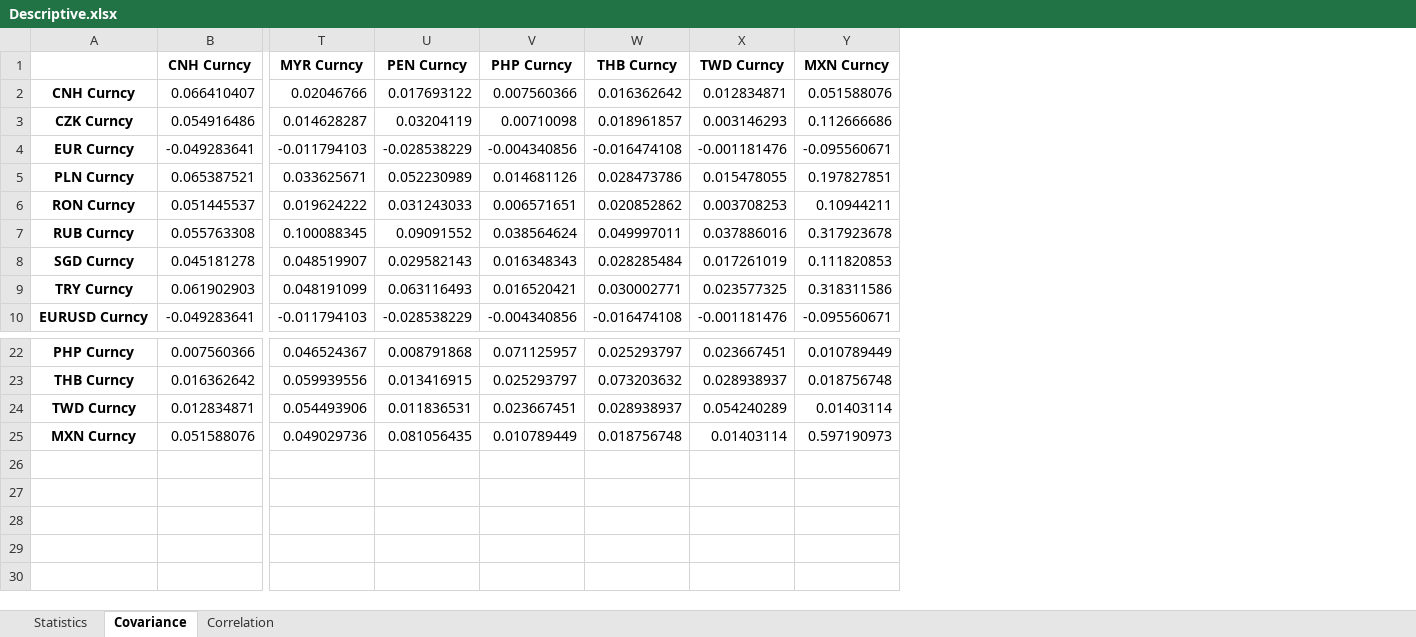
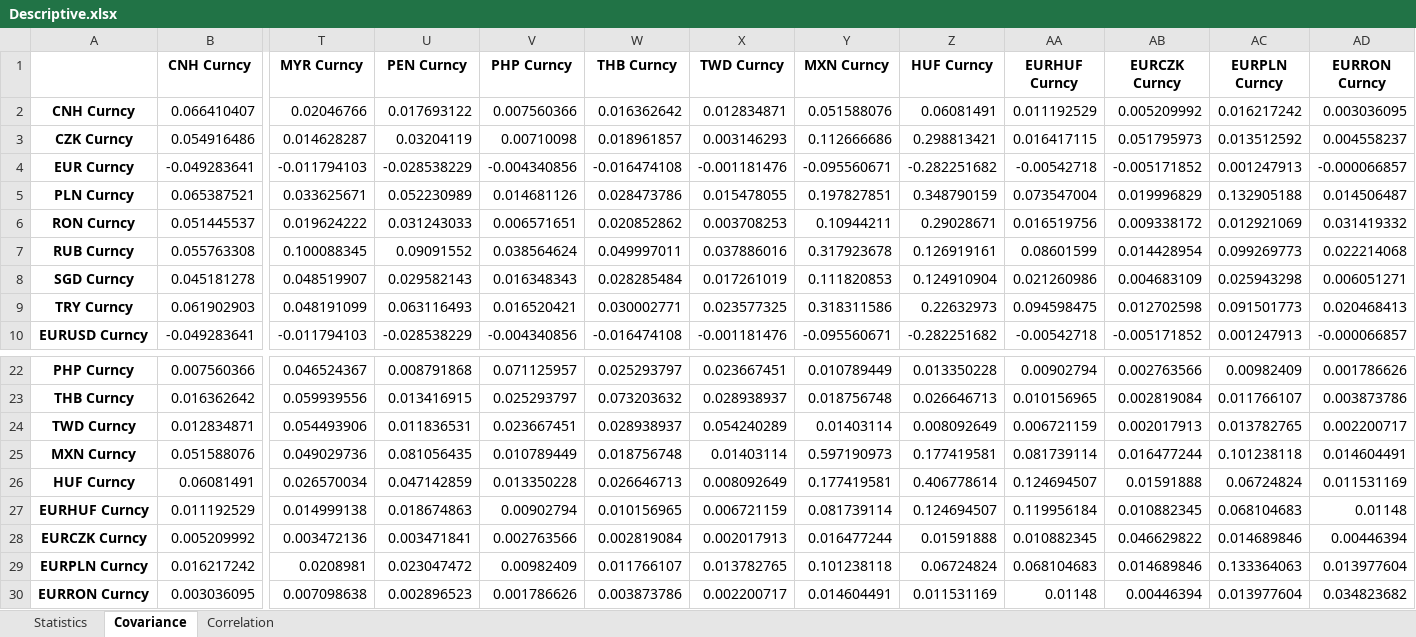
Before and after one commit to zouhewen/Python_Descrip_221108_AllFx, an Excel workbook: Descriptive.xlsx, sheet Covariance, drawn as a sheet; only a part is shown, gaps mark what is left out; values as stored, in another font and other column widths than the file's, no borders; rows hold the shown columns only; the diff names each change by its address in the sheet, - before the commit and + after, or states it on an @@ line.

```diff
--- a/Descriptive.xlsx (sheet Covariance)
+++ b/Descriptive.xlsx (sheet Covariance)
+column Z (HUF Curncy), rows 2-10: 0.06081491 | 0.298813421 | -0.282251682 | 0.348790159 | 0.29028671 | 0.126919161 | 0.124910904 | 0.22632973 | -0.282251682; rows 22-25: 0.013350228 | 0.026646713 | 0.008092649 | 0.177419581
+column AA (EURHUF Curncy), rows 2-10: 0.011192529 | 0.016417115 | -0.00542718 | 0.073547004 | 0.016519756 | 0.08601599 | 0.021260986 | 0.094598475 | -0.00542718; rows 22-25: 0.00902794 | 0.010156965 | 0.006721159 | 0.081739114
+column AB (EURCZK Curncy), rows 2-10: 0.005209992 | 0.051795973 | -0.005171852 | 0.019996829 | 0.009338172 | 0.014428954 | 0.004683109 | 0.012702598 | -0.005171852; rows 22-25: 0.002763566 | 0.002819084 | 0.002017913 | 0.016477244
+column AC (EURPLN Curncy), rows 2-10: 0.016217242 | 0.013512592 | 0.001247913 | 0.132905188 | 0.012921069 | 0.099269773 | 0.025943298 | 0.091501773 | 0.001247913; rows 22-25: 0.00982409 | 0.011766107 | 0.013782765 | 0.101238118
+column AD (EURRON Curncy), rows 2-10: 0.003036095 | 0.004558237 | -0.000066857 | 0.014506487 | 0.031419332 | 0.022214068 | 0.006051271 | 0.020468413 | -0.000066857; rows 22-25: 0.001786626 | 0.003873786 | 0.002200717 | 0.014604491
+row 26: HUF Curncy | 0.06081491 | 0.026570034 | 0.047142859 | 0.013350228 | 0.026646713 | 0.008092649 | 0.177419581 | 0.406778614 | 0.124694507 | 0.01591888 | 0.06724824 | 0.011531169
+row 27: EURHUF Curncy | 0.011192529 | 0.014999138 | 0.018674863 | 0.00902794 | 0.010156965 | 0.006721159 | 0.081739114 | 0.124694507 | 0.119956184 | 0.010882345 | 0.068104683 | 0.01148
+row 28: EURCZK Curncy | 0.005209992 | 0.003472136 | 0.003471841 | 0.002763566 | 0.002819084 | 0.002017913 | 0.016477244 | 0.01591888 | 0.010882345 | 0.046629822 | 0.014689846 | 0.00446394
+row 29: EURPLN Curncy | 0.016217242 | 0.0208981 | 0.023047472 | 0.00982409 | 0.011766107 | 0.013782765 | 0.101238118 | 0.06724824 | 0.068104683 | 0.014689846 | 0.133364063 | 0.013977604
+row 30: EURRON Curncy | 0.003036095 | 0.007098638 | 0.002896523 | 0.001786626 | 0.003873786 | 0.002200717 | 0.014604491 | 0.011531169 | 0.01148 | 0.00446394 | 0.013977604 | 0.034823682
```
Also changed, not shown: sheet Correlation, sheet Statistics, FX_MarketData.xlsx, 1 other file.
